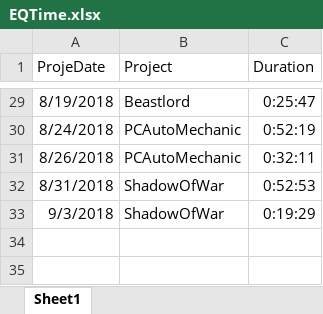
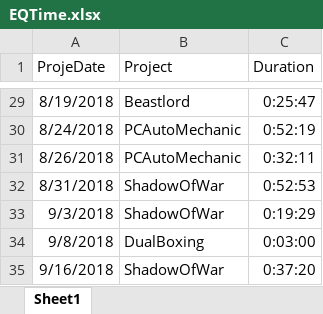
Before and after one commit to Darkmoth/banditos, an Excel workbook: EQTime.xlsx, sheet Sheet1, drawn as a sheet; only a part is shown, gaps mark what is left out; values as stored, in another font and other column widths than the file's, no borders; the diff names each change by its address in the sheet, - before the commit and + after, or states it on an @@ line.

```diff
--- a/EQTime.xlsx (sheet Sheet1)
+++ b/EQTime.xlsx (sheet Sheet1)
+row 34: 9/8/2018 | DualBoxing | 0:03:00
+row 35: 9/16/2018 | ShadowOfWar | 0:37:20
```
Also changed, not shown: GoalSetter.xlsx, ProjectTime.xlsx, 9 other files.
